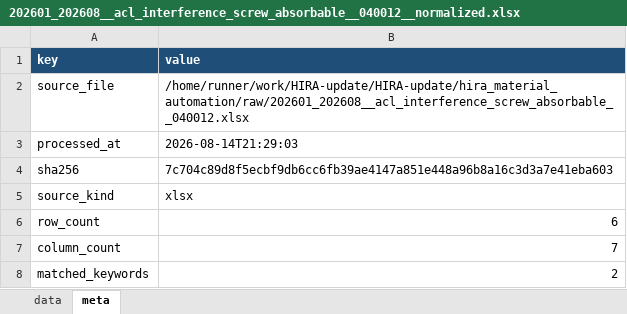
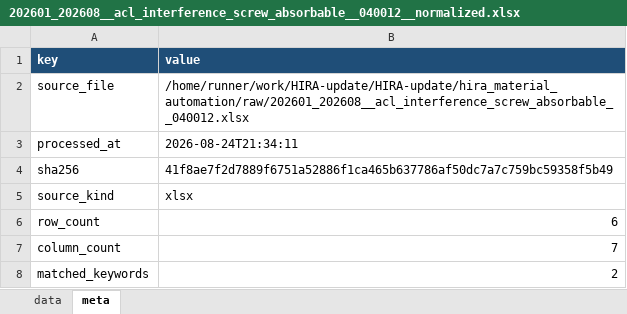
Before and after one commit to JasonSonKR/HIRA-update, an Excel workbook: hira_material_automation/output/monthly/202601_202608__acl_interference_screw_absorbable__040012__normalized.xlsx, sheet meta, drawn as a sheet; values as stored, in another font and other column widths than the file's, no borders; the diff names each change by its address in the sheet, - before the commit and + after, or states it on an @@ line.

```diff
--- a/hira_material_automation/output/monthly/202601_202608__acl_interference_screw_absorbable__040012__normalized.xlsx (sheet meta)
+++ b/hira_material_automation/output/monthly/202601_202608__acl_interference_screw_absorbable__040012__normalized.xlsx (sheet meta)
-B3 (value): 2026-08-14T21:29:03
+B3 (value): 2026-08-24T21:34:11
-B4 (value): 7c704c89d8f5ecbf9db6cc6fb39ae4147a851e448a96b8a16c3d3a7e41eba603
+B4 (value): 41f8ae7f2d7889f6751a52886f1ca465b637786af50dc7a7c759bc59358f5b49
```
Also changed, not shown: hira_material_automation/output/monthly/202601_202608__acl_primary_fixation_metal__040023__normalized.xlsx, hira_material_automation/output/monthly/202601_202608__all_suture_anchor__040021__normalized.xlsx, 16 other files.
